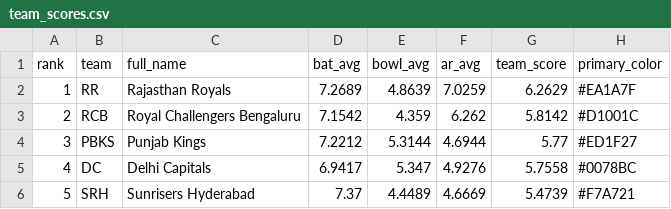
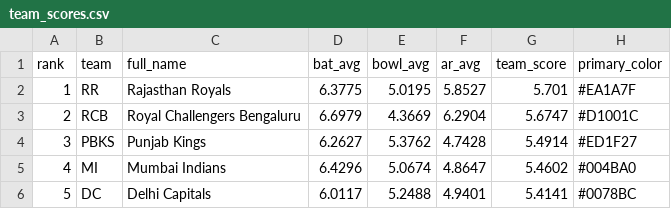
Before and after one commit to Babujr29/IPL2026, a CSV file: data_output/team_scores.csv, drawn as a sheet; only a part is shown; the diff covers the shown part only.

```diff
--- a/data_output/team_scores.csv
+++ b/data_output/team_scores.csv
@@ -1,6 +1,6 @@
 rank,team,full_name,bat_avg,bowl_avg,ar_avg,team_score,primary_color
-1,RR,Rajasthan Royals,7.2689,4.8639,7.0259,6.2629,#EA1A7F
-2,RCB,Royal Challengers Bengaluru,7.1542,4.359,6.262,5.8142,#D1001C
-3,PBKS,Punjab Kings,7.2212,5.3144,4.6944,5.77,#ED1F27
-4,DC,Delhi Capitals,6.9417,5.347,4.9276,5.7558,#0078BC
-5,SRH,Sunrisers Hyderabad,7.37,4.4489,4.6669,5.4739,#F7A721
+1,RR,Rajasthan Royals,6.3775,5.0195,5.8527,5.701,#EA1A7F
+2,RCB,Royal Challengers Bengaluru,6.6979,4.3669,6.2904,5.6747,#D1001C
+3,PBKS,Punjab Kings,6.2627,5.3762,4.7428,5.4914,#ED1F27
+4,MI,Mumbai Indians,6.4296,5.0674,4.8647,5.4602,#004BA0
+5,DC,Delhi Capitals,6.0117,5.2488,4.9401,5.4141,#0078BC
```
Also changed, not shown: 29 edited cells elsewhere in this file, data_output/player_scores.csv, 4 other files.
